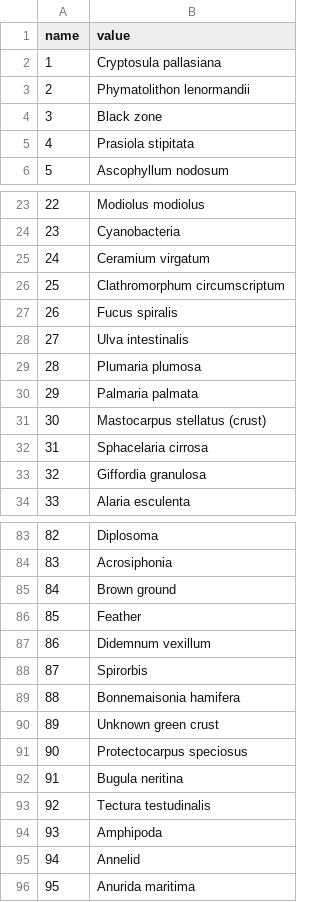
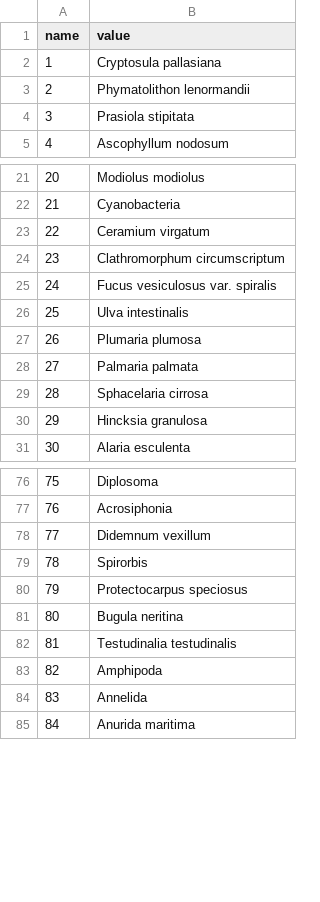
Before and after one commit to Intertidal-Subtidal-WG/functional_traits, a CSV file: data/fielddata/sp_2011-end.csv, drawn as a sheet; only a part is shown, gaps mark what is left out; removed rows and columns are numbered as before the commit, all else as after; the diff covers the shown part only; the diff names each change by its address in the sheet, - before the commit and + after, or states it on an @@ line.

```diff
--- a/data/fielddata/sp_2011-end.csv
+++ b/data/fielddata/sp_2011-end.csv
-row 4: 3 | Black zone
@@ column A (name) renumbered from row 4 down @@
-B25 (value): Fucus spiralis
+B25 (value): Fucus vesiculosus var. spiralis
-row 31: 30 | Mastocarpus stellatus (crust)
-B30 (value): Giffordia granulosa
+B30 (value): Hincksia granulosa
-row 85: 84 | Brown ground
-row 86: 85 | Feather
-row 89: 88 | Bonnemaisonia hamifera
-row 90: 89 | Unknown green crust
-B82 (value): Tectura testudinalis
+B82 (value): Testudinalia testudinalis
-B84 (value): Annelid
+B84 (value): Annelida
```
Also changed, not shown: 7 removed rows and 20 edited cells elsewhere in this file, data/fielddata/sp_1982-1995.csv, data/fielddata/sp_1996-2006.csv, 5 other files.
